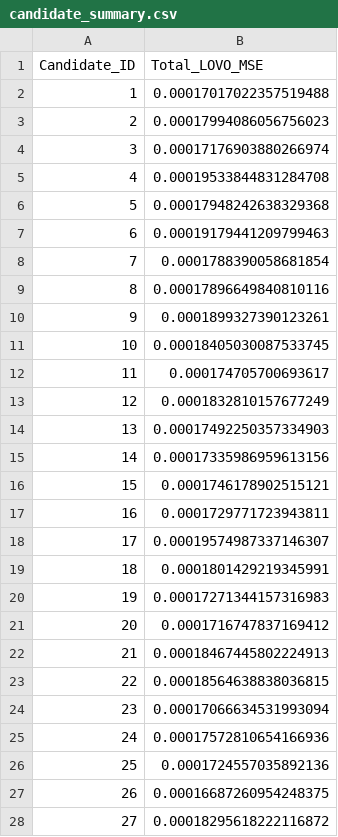
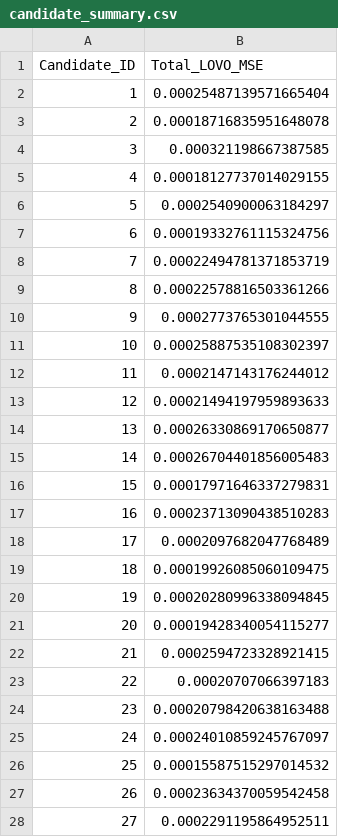
Before and after one commit to ByteLounge/sar-crop-intelligence, a CSV file: project/outputs/candidate_summary.csv, drawn as a sheet; only a part is shown; the diff covers the shown part only.

```diff
--- a/project/outputs/candidate_summary.csv
+++ b/project/outputs/candidate_summary.csv
@@ -1,28 +1,28 @@
 Candidate_ID,Total_LOVO_MSE
-1,0.00017017022357519488
-2,0.00017994086056756023
-3,0.00017176903880266974
-4,0.00019533844831284708
-5,0.00017948242638329368
-6,0.00019179441209799463
-7,0.0001788390058681854
-8,0.00017896649840810116
-9,0.0001899327390123261
-10,0.00018405030087533745
-11,0.000174705700693617
-12,0.0001832810157677249
-13,0.00017492250357334903
-14,0.00017335986959613156
-15,0.0001746178902515121
-16,0.0001729771723943811
-17,0.00019574987337146307
-18,0.0001801429219345991
-19,0.00017271344157316983
-20,0.0001716747837169412
-21,0.00018467445802224913
-22,0.00018564638838036815
-23,0.00017066634531993094
-24,0.00017572810654166936
-25,0.0001724557035892136
-26,0.00016687260954248375
-27,0.00018295618222116872
+1,0.00025487139571665404
+2,0.00018716835951648078
+3,0.000321198667387585
+4,0.00018127737014029155
+5,0.0002540900063184297
+6,0.00019332761115324756
+7,0.00022494781371853719
+8,0.00022578816503361266
+9,0.0002773765301044555
+10,0.00025887535108302397
+11,0.0002147143176244012
+12,0.00021494197959893633
+13,0.00026330869170650877
+14,0.00026704401856005483
+15,0.00017971646337279831
+16,0.00023713090438510283
+17,0.0002097682047768489
+18,0.00019926085060109475
+19,0.00020280996338094845
+20,0.00019428340054115277
+21,0.0002594723328921415
+22,0.00020707066397183
+23,0.00020798420638163488
+24,0.00024010859245767097
+25,0.00015587515297014532
+26,0.00023634370059542458
+27,0.0002291195864952511
```
Also changed, not shown: 23 edited cells elsewhere in this file, project/outputs/feature_importance.csv, project/outputs/validation_metrics.csv, 9 other files.
